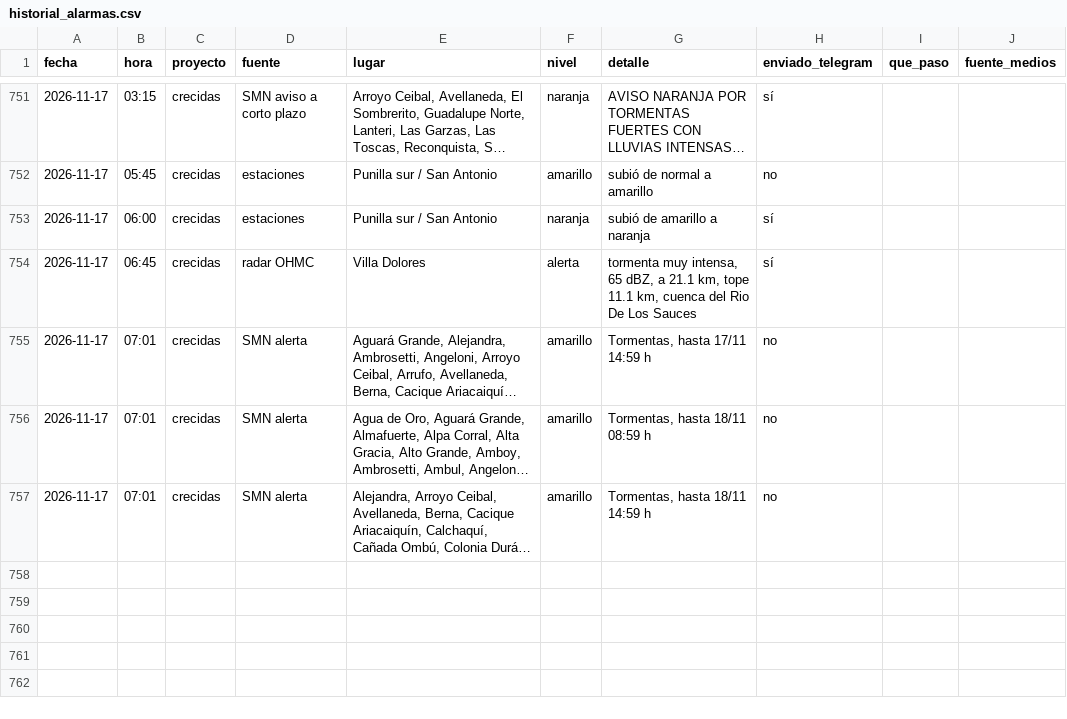
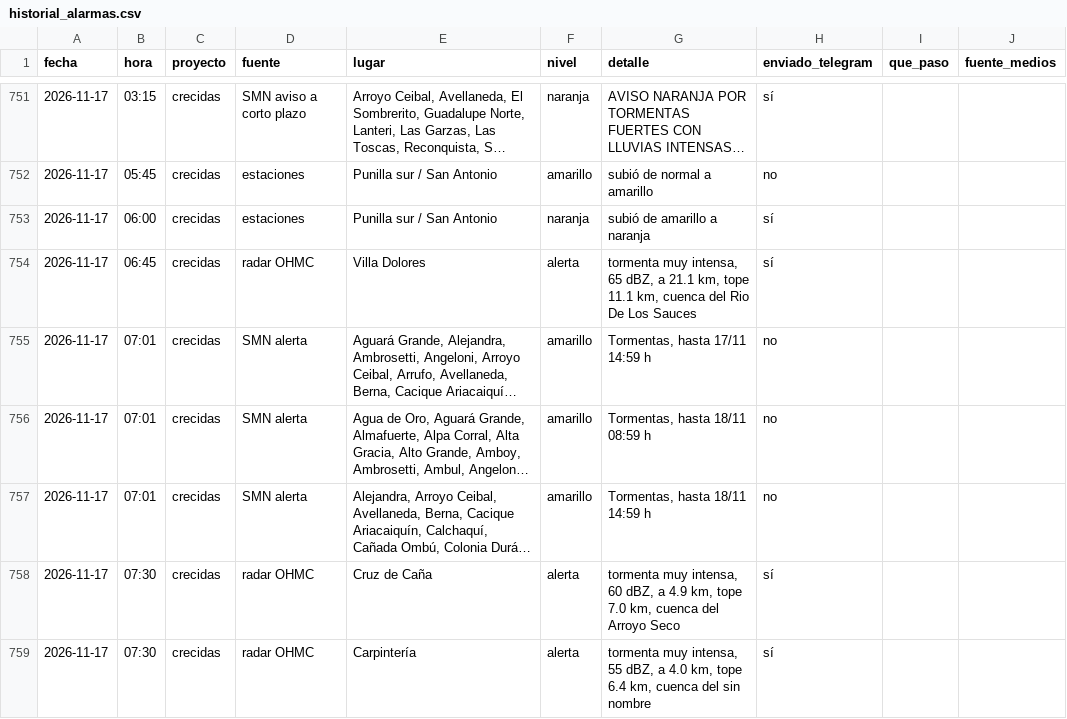
Before and after one commit to diegoesteve/predinun, a CSV file: data/historial_alarmas.csv, drawn as a sheet; only a part is shown, gaps mark what is left out; long unchanged cells end in …; the diff names each change by its address in the sheet, - before the commit and + after, or states it on an @@ line.

```diff
--- a/data/historial_alarmas.csv
+++ b/data/historial_alarmas.csv
+row 758: 2026-11-17 | 07:30 | crecidas | radar OHMC | Cruz de Caña | alerta | tormenta muy intensa, 60 dBZ, a 4.9 km, tope 7.0 km, cuenca del Arroyo Seco | sí
+row 759: 2026-11-17 | 07:30 | crecidas | radar OHMC | Carpintería | alerta | tormenta muy intensa, 55 dBZ, a 4.0 km, tope 6.4 km, cuenca del sin nombre | sí
```
Also changed, not shown: 14 other files.
